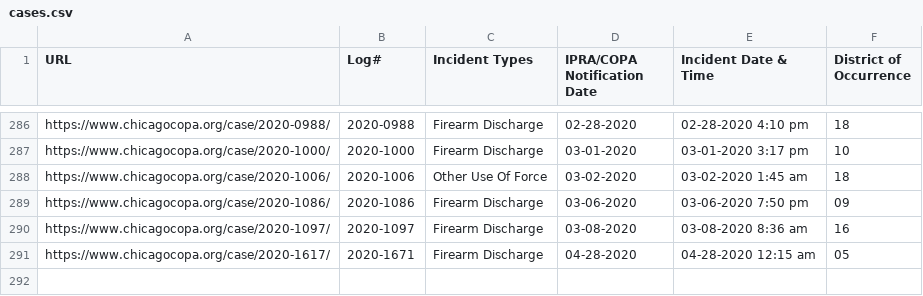
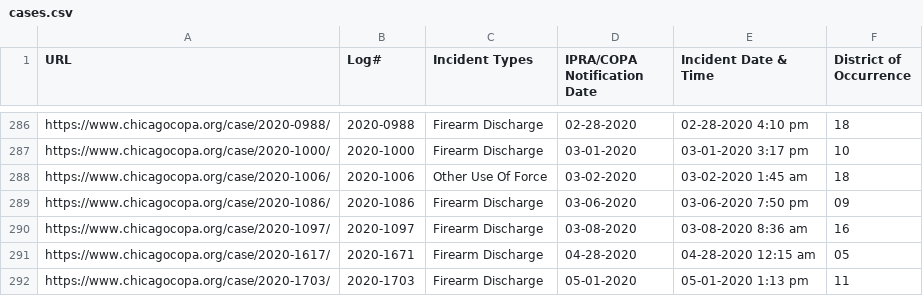
Before and after one commit to CrimeIsDown/copa-cases, a CSV file: cases.csv, drawn as a sheet; only a part is shown, gaps mark what is left out.

Commit message:
Incidents as of 2020-06-30

```diff
--- a/cases.csv
+++ b/cases.csv
@@ -291 +291,2 @@
 "https://www.chicagocopa.org/case/2020-1617/","2020-1671","Firearm Discharge","04-28-2020","04-28-2020 12:15 am","05"
+"https://www.chicagocopa.org/case/2020-1703/","2020-1703","Firearm Discharge","05-01-2020","05-01-2020 1:13 pm","11"
```
